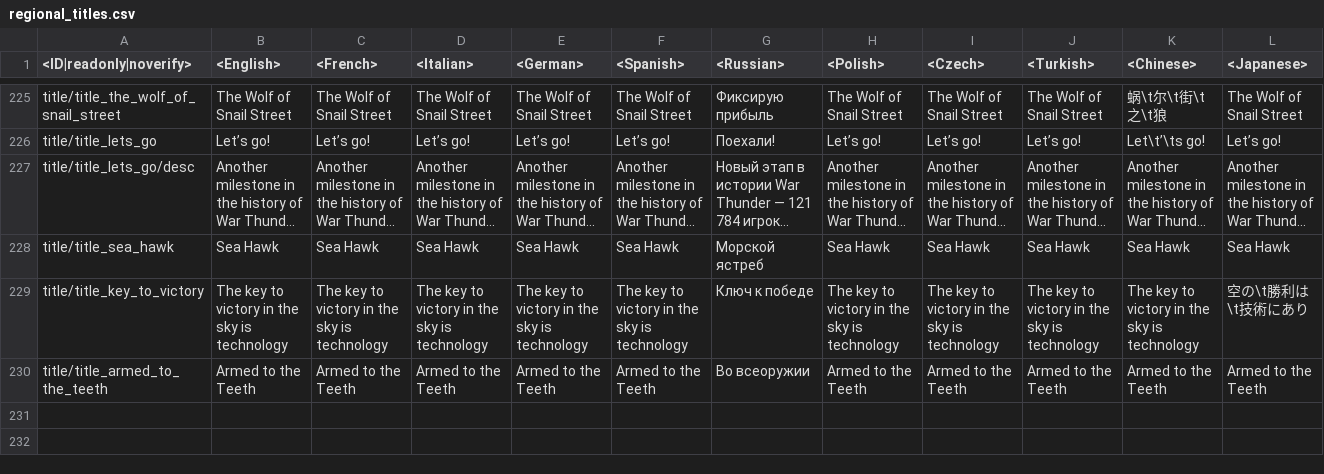
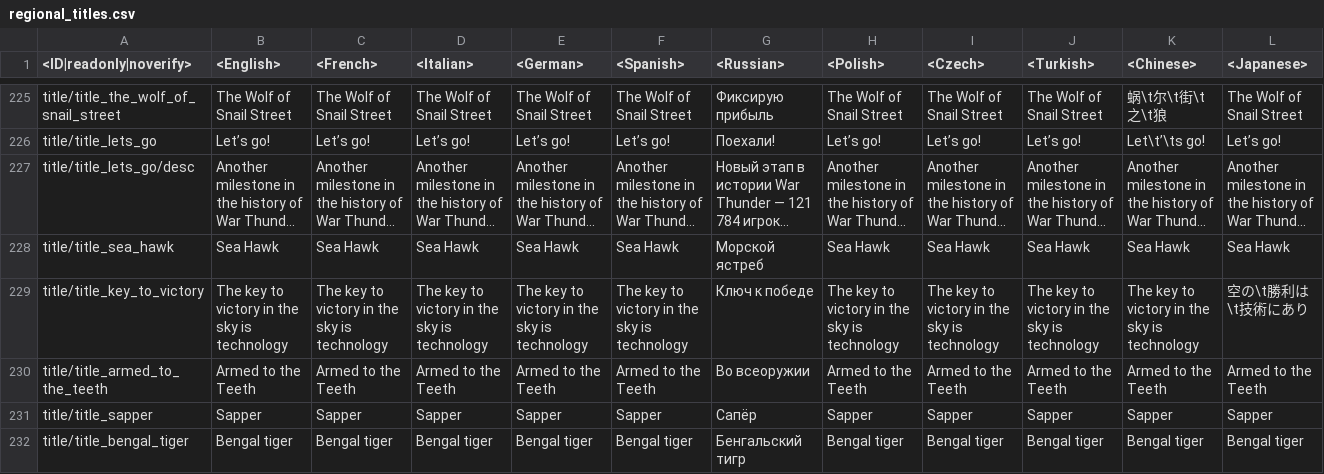
Before and after one commit to VitaliiAndreev/WarThunder_JsonFileChanges_DevClient, a CSV file: Files/regional.vromfs.bin_u/lang/regional_titles.csv, drawn as a sheet; only a part is shown, gaps mark what is left out; long unchanged cells end in …; rows hold the shown columns only; the diff names each change by its address in the sheet, - before the commit and + after, or states it on an @@ line.

```diff
--- a/Files/regional.vromfs.bin_u/lang/regional_titles.csv
+++ b/Files/regional.vromfs.bin_u/lang/regional_titles.csv
+row 231: title/title_sapper | Sapper | Sapper | Sapper | Sapper | Sapper | Сапёр | Sapper | Sapper | Sapper | Sapper | Sapper
+row 232: title/title_bengal_tiger | Bengal tiger | Bengal tiger | Bengal tiger | Bengal tiger | Bengal tiger | Бенгальский тигр | Bengal tiger | Bengal tiger | Bengal tiger | Bengal tiger | Bengal tiger
```
Also changed, not shown: Files/lang.vromfs.bin_u/lang/_online.csv, 48 other files.
